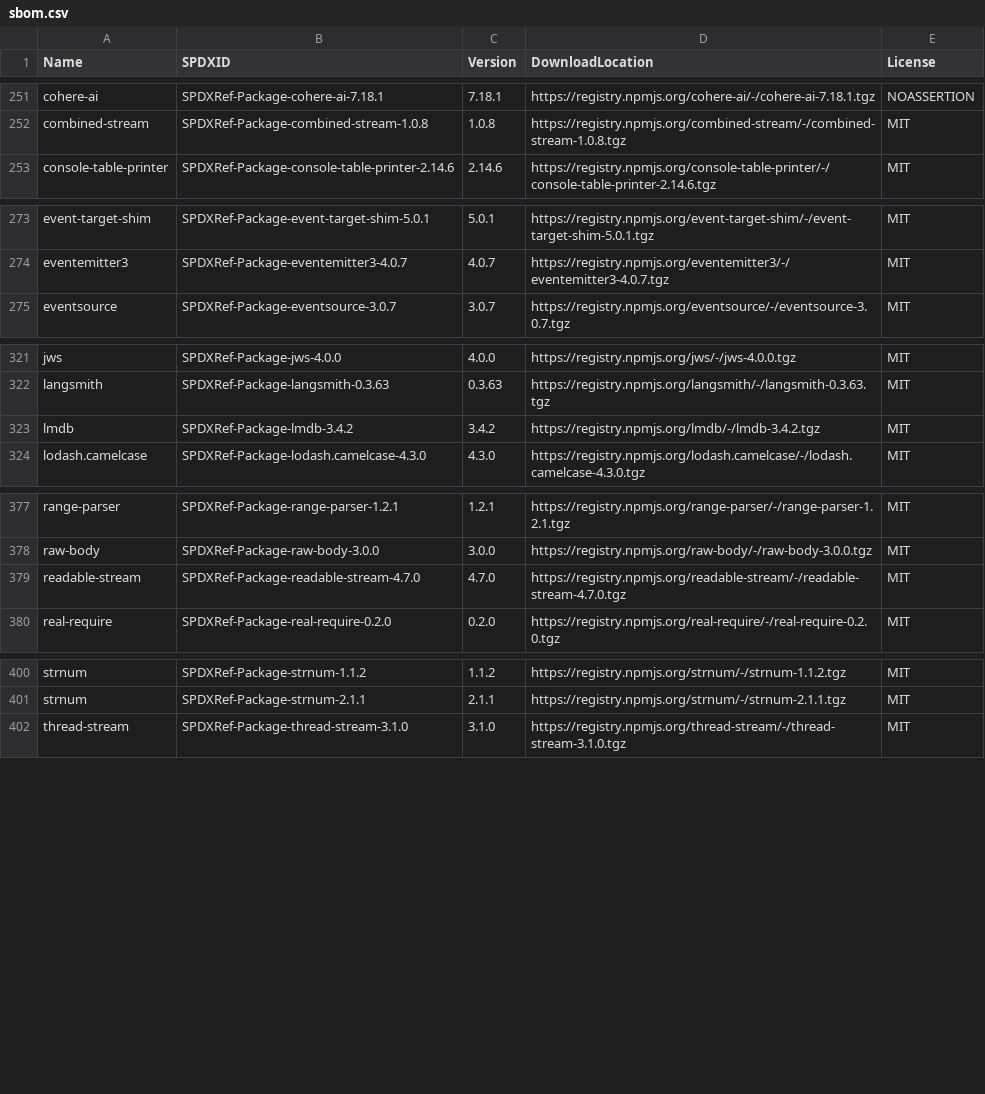
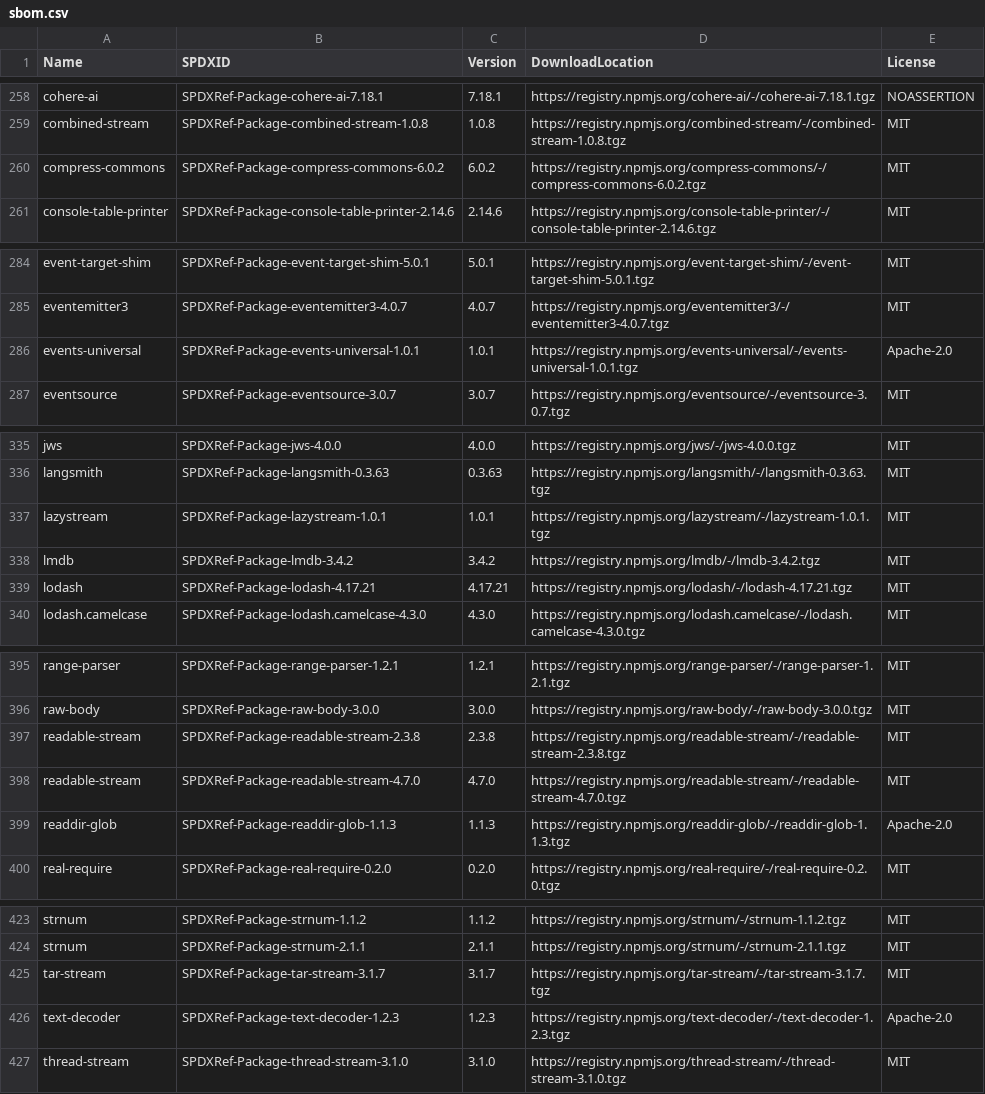
Before and after one commit to aws-cloudformation/cloudformation-languageserver, a CSV file: sbom/sbom.csv, drawn as a sheet; only a part is shown, gaps mark what is left out; the diff covers the shown part only.

```diff
--- a/sbom/sbom.csv
+++ b/sbom/sbom.csv
@@ -252,2 +259,3 @@ Name,SPDXID,Version,DownloadLocation,License
 "combined-stream","SPDXRef-Package-combined-stream-1.0.8","1.0.8","https://registry.npmjs.org/combined-stream/-/combined-stream-1.0.8.tgz","MIT"
+"compress-commons","SPDXRef-Package-compress-commons-6.0.2","6.0.2","https://registry.npmjs.org/compress-commons/-/compress-commons-6.0.2.tgz","MIT"
 "console-table-printer","SPDXRef-Package-console-table-printer-2.14.6","2.14.6","https://registry.npmjs.org/console-table-printer/-/console-table-printer-2.14.6.tgz","MIT"
@@ -274,2 +285,3 @@ Name,SPDXID,Version,DownloadLocation,License
 "eventemitter3","SPDXRef-Package-eventemitter3-4.0.7","4.0.7","https://registry.npmjs.org/eventemitter3/-/eventemitter3-4.0.7.tgz","MIT"
+"events-universal","SPDXRef-Package-events-universal-1.0.1","1.0.1","https://registry.npmjs.org/events-universal/-/events-universal-1.0.1.tgz","Apache-2.0"
 "eventsource","SPDXRef-Package-eventsource-3.0.7","3.0.7","https://registry.npmjs.org/eventsource/-/eventsource-3.0.7.tgz","MIT"
@@ -322,3 +336,5 @@ Name,SPDXID,Version,DownloadLocation,License
 "langsmith","SPDXRef-Package-langsmith-0.3.63","0.3.63","https://registry.npmjs.org/langsmith/-/langsmith-0.3.63.tgz","MIT"
+"lazystream","SPDXRef-Package-lazystream-1.0.1","1.0.1","https://registry.npmjs.org/lazystream/-/lazystream-1.0.1.tgz","MIT"
 "lmdb","SPDXRef-Package-lmdb-3.4.2","3.4.2","https://registry.npmjs.org/lmdb/-/lmdb-3.4.2.tgz","MIT"
+"lodash","SPDXRef-Package-lodash-4.17.21","4.17.21","https://registry.npmjs.org/lodash/-/lodash-4.17.21.tgz","MIT"
 "lodash.camelcase","SPDXRef-Package-lodash.camelcase-4.3.0","4.3.0","https://registry.npmjs.org/lodash.camelcase/-/lodash.camelcase-4.3.0.tgz","MIT"
@@ -378,3 +396,5 @@ Name,SPDXID,Version,DownloadLocation,License
 "raw-body","SPDXRef-Package-raw-body-3.0.0","3.0.0","https://registry.npmjs.org/raw-body/-/raw-body-3.0.0.tgz","MIT"
+"readable-stream","SPDXRef-Package-readable-stream-2.3.8","2.3.8","https://registry.npmjs.org/readable-stream/-/readable-stream-2.3.8.tgz","MIT"
 "readable-stream","SPDXRef-Package-readable-stream-4.7.0","4.7.0","https://registry.npmjs.org/readable-stream/-/readable-stream-4.7.0.tgz","MIT"
+"readdir-glob","SPDXRef-Package-readdir-glob-1.1.3","1.1.3","https://registry.npmjs.org/readdir-glob/-/readdir-glob-1.1.3.tgz","Apache-2.0"
 "real-require","SPDXRef-Package-real-require-0.2.0","0.2.0","https://registry.npmjs.org/real-require/-/real-require-0.2.0.tgz","MIT"
@@ -401,2 +424,4 @@ Name,SPDXID,Version,DownloadLocation,License
 "strnum","SPDXRef-Package-strnum-2.1.1","2.1.1","https://registry.npmjs.org/strnum/-/strnum-2.1.1.tgz","MIT"
+"tar-stream","SPDXRef-Package-tar-stream-3.1.7","3.1.7","https://registry.npmjs.org/tar-stream/-/tar-stream-3.1.7.tgz","MIT"
+"text-decoder","SPDXRef-Package-text-decoder-1.2.3","1.2.3","https://registry.npmjs.org/text-decoder/-/text-decoder-1.2.3.tgz","Apache-2.0"
 "thread-stream","SPDXRef-Package-thread-stream-3.1.0","3.1.0","https://registry.npmjs.org/thread-stream/-/thread-stream-3.1.0.tgz","MIT"
```
Also changed, not shown: 19 added rows elsewhere in this file, 4 other files.
